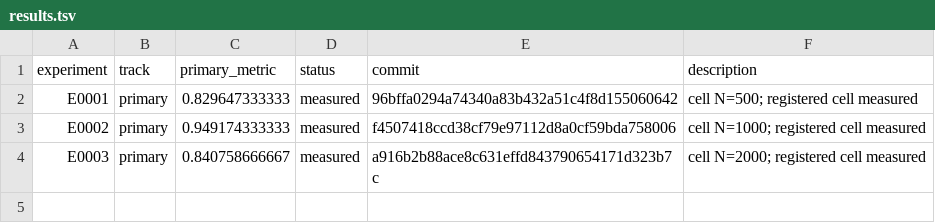
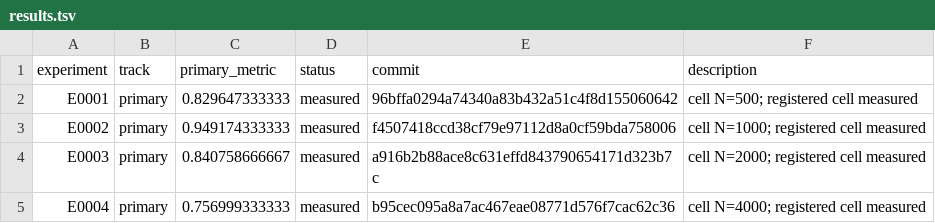
Before and after one commit to Xiang-Shan/klein-auto-research, a TSV file: studies/22-cnn-data-scaling/results.tsv, drawn as a sheet.

```diff
--- a/studies/22-cnn-data-scaling/results.tsv
+++ b/studies/22-cnn-data-scaling/results.tsv
@@ -4 +4,2 @@ E0002	primary	0.949174333333	measured	f4507418ccd38cf79e97112d8a0cf59bda758006	c
 E0003	primary	0.840758666667	measured	a916b2b88ace8c631effd843790654171d323b7c	cell N=2000; registered cell measured
+E0004	primary	0.756999333333	measured	b95cec095a8a7ac467eae08771d576f7cac62c36	cell N=4000; registered cell measured
```
Also changed, not shown: studies/22-cnn-data-scaling/aux_metrics.tsv, 15 other files.
